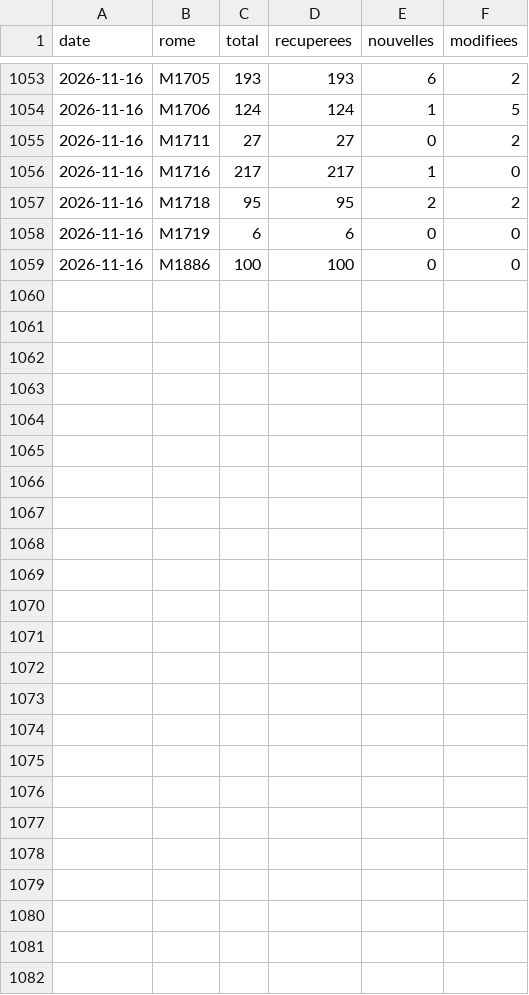
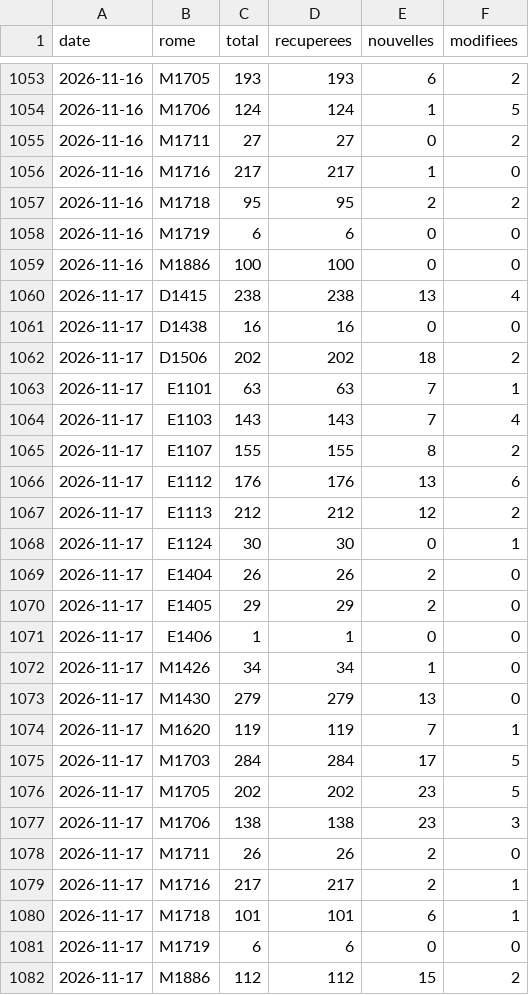
Before and after one commit to loicsabatini/metier, a CSV file: data/serie.csv, drawn as a sheet; only a part is shown, gaps mark what is left out.

```diff
--- a/data/serie.csv
+++ b/data/serie.csv
@@ -1059 +1059,24 @@ date,rome,total,recuperees,nouvelles,modifiees
 2026-11-16,M1886,100,100,0,0
+2026-11-17,D1415,238,238,13,4
+2026-11-17,D1438,16,16,0,0
+2026-11-17,D1506,202,202,18,2
+2026-11-17,E1101,63,63,7,1
+2026-11-17,E1103,143,143,7,4
+2026-11-17,E1107,155,155,8,2
+2026-11-17,E1112,176,176,13,6
+2026-11-17,E1113,212,212,12,2
+2026-11-17,E1124,30,30,0,1
+2026-11-17,E1404,26,26,2,0
+2026-11-17,E1405,29,29,2,0
+2026-11-17,E1406,1,1,0,0
+2026-11-17,M1426,34,34,1,0
+2026-11-17,M1430,279,279,13,0
+2026-11-17,M1620,119,119,7,1
+2026-11-17,M1703,284,284,17,5
+2026-11-17,M1705,202,202,23,5
+2026-11-17,M1706,138,138,23,3
+2026-11-17,M1711,26,26,2,0
+2026-11-17,M1716,217,217,2,1
+2026-11-17,M1718,101,101,6,1
+2026-11-17,M1719,6,6,0,0
+2026-11-17,M1886,112,112,15,2
```
Also changed, not shown: 23 other files.
